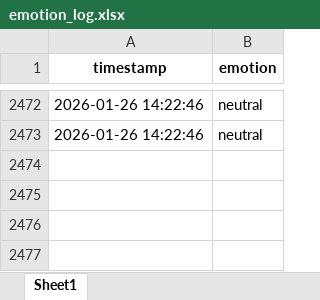
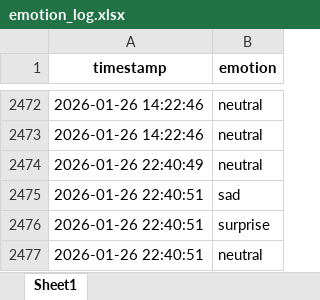
Before and after one commit to Muqtadir27/Autism-Support-System, an Excel workbook: predict/emotion_log.xlsx, sheet Sheet1, drawn as a sheet; only a part is shown, gaps mark what is left out; values as stored, in another font and other column widths than the file's, no borders; the diff names each change by its address in the sheet, - before the commit and + after, or states it on an @@ line.

```diff
--- a/predict/emotion_log.xlsx (sheet Sheet1)
+++ b/predict/emotion_log.xlsx (sheet Sheet1)
+row 2474: 2026-01-26 22:40:49 | neutral
+row 2475: 2026-01-26 22:40:51 | sad
+row 2476: 2026-01-26 22:40:51 | surprise
+row 2477: 2026-01-26 22:40:51 | neutral
```
Also changed, not shown: 3 other files.
